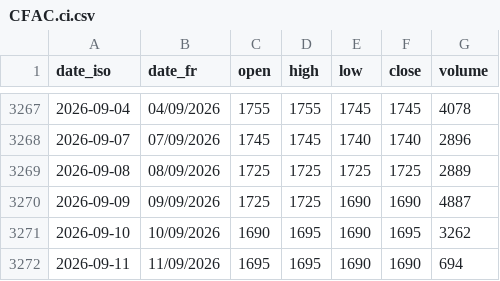
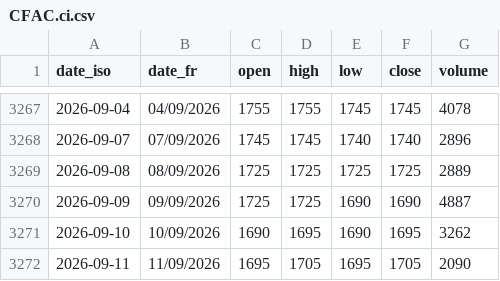
Before and after one commit to gerko-dev/azimutfinance, a CSV file: data/historique_sika/CFAC.ci.csv, drawn as a sheet; only a part is shown, gaps mark what is left out.

```diff
--- a/data/historique_sika/CFAC.ci.csv
+++ b/data/historique_sika/CFAC.ci.csv
@@ -3271,2 +3271,2 @@ date_iso;date_fr;open;high;low;close;volume
 2026-09-10;10/09/2026;1690;1695;1690;1695;3262
-2026-09-11;11/09/2026;1695;1695;1690;1690;694
+2026-09-11;11/09/2026;1695;1705;1695;1705;2090
```
Also changed, not shown: data/historique_sika/BICC.ci.csv, data/historique_sika/NTLC.ci.csv, 53 other files.
